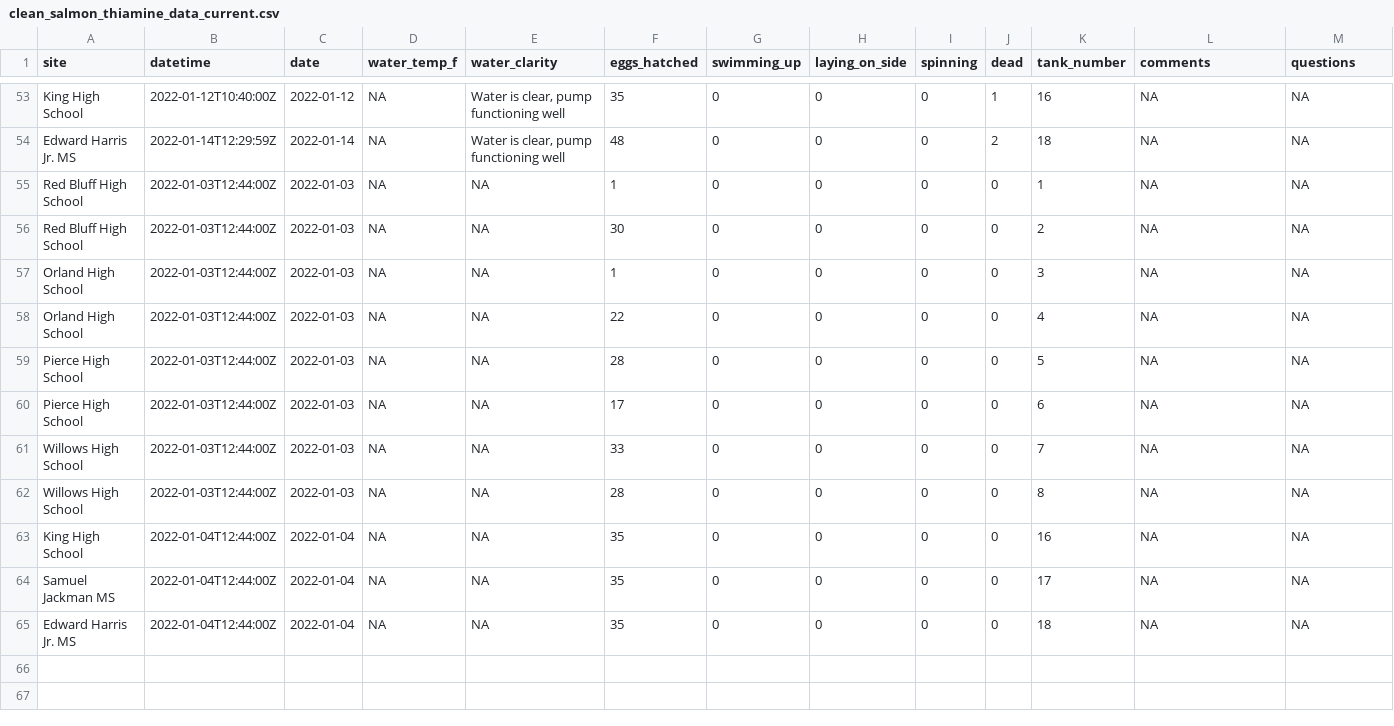
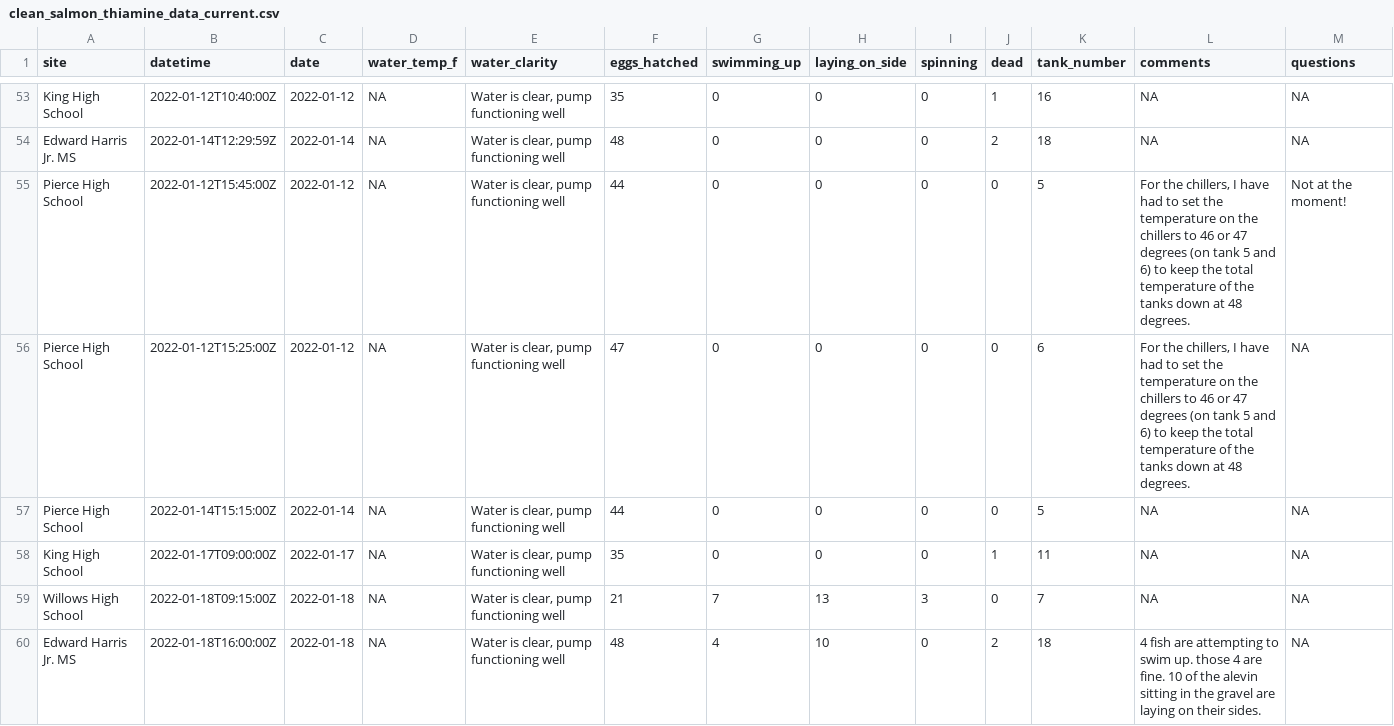
Before and after one commit to ucd-cws/youth_monitoring_of_salmon_thiamine, a CSV file: data_clean/clean_salmon_thiamine_data_current.csv, drawn as a sheet; only a part is shown, gaps mark what is left out; the shorter side is filled out with more unchanged rows; the diff covers the shown part only.

```diff
--- a/data_clean/clean_salmon_thiamine_data_current.csv
+++ b/data_clean/clean_salmon_thiamine_data_current.csv
@@ -57 +57,7 @@ King High School,2022-01-12T10:40:00Z,2022-01-12,NA,"Water is clear, pump functi
 Edward Harris Jr. MS,2022-01-14T12:29:59Z,2022-01-14,NA,"Water is clear, pump functioning well",48,0,0,0,2,18,NA,NA
+Pierce High School,2022-01-12T15:45:00Z,2022-01-12,NA,"Water is clear, pump functioning well",44,0,0,0,0,5,"For the chillers, I have had to set the temperature on the chillers to 46 or 47 degrees (on tank 5 and 6) to keep the total temperature of the tanks down at 48 degrees.",Not at the moment!
+Pierce High School,2022-01-12T15:25:00Z,2022-01-12,NA,"Water is clear, pump functioning well",47,0,0,0,0,6,"For the chillers, I have had to set the temperature on the chillers to 46 or 47 degrees (on tank 5 and 6) to keep the total temperature of the tanks down at 48 degrees.",NA
+Pierce High School,2022-01-14T15:15:00Z,2022-01-14,NA,"Water is clear, pump functioning well",44,0,0,0,0,5,NA,NA
+King High School,2022-01-17T09:00:00Z,2022-01-17,NA,"Water is clear, pump functioning well",35,0,0,0,1,11,NA,NA
+Willows High School,2022-01-18T09:15:00Z,2022-01-18,NA,"Water is clear, pump functioning well",21,7,13,3,0,7,NA,NA
+Edward Harris Jr. MS,2022-01-18T16:00:00Z,2022-01-18,NA,"Water is clear, pump functioning well",48,4,10,0,2,18,4 fish are attempting to swim up.  those 4 are fine.  10 of the alevin sitting in the gravel are laying on their sides.,NA
```
Also changed, not shown: 5 added rows elsewhere in this file, 5 other files.
